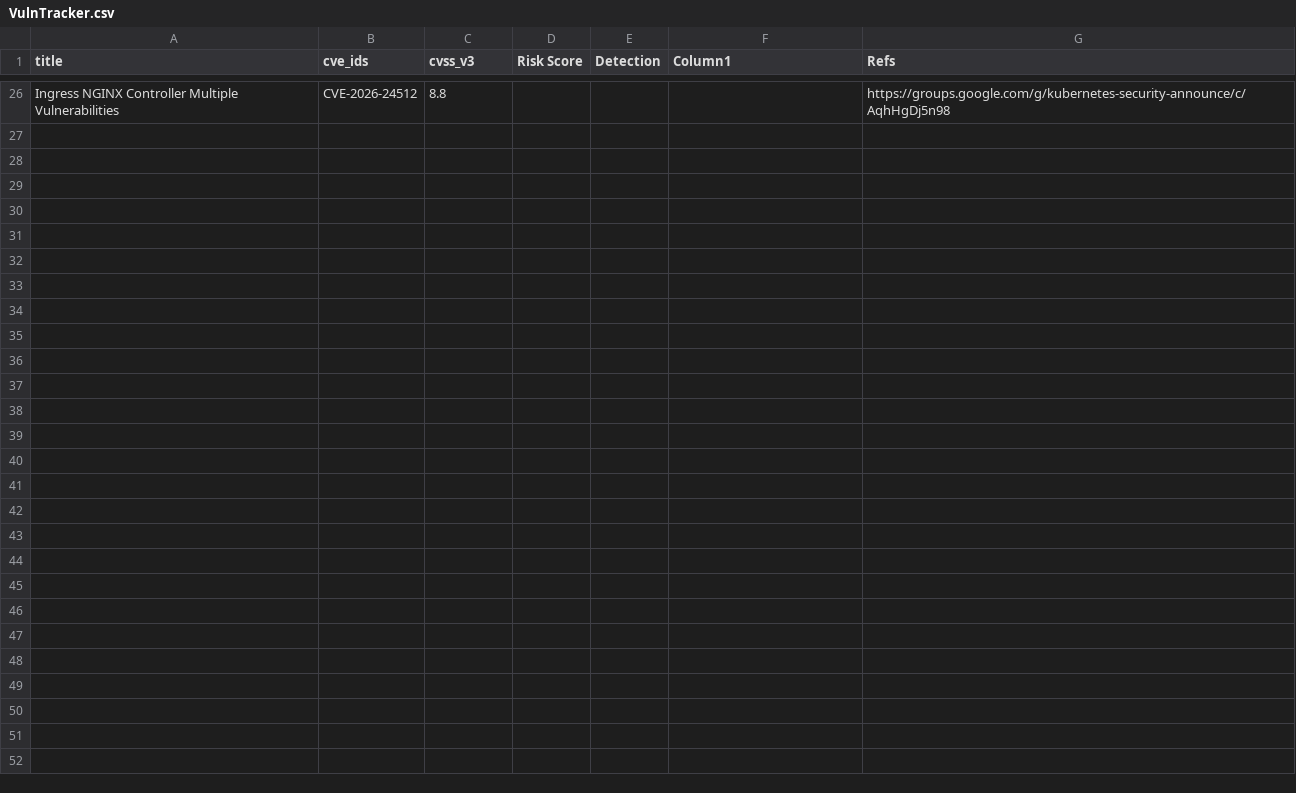
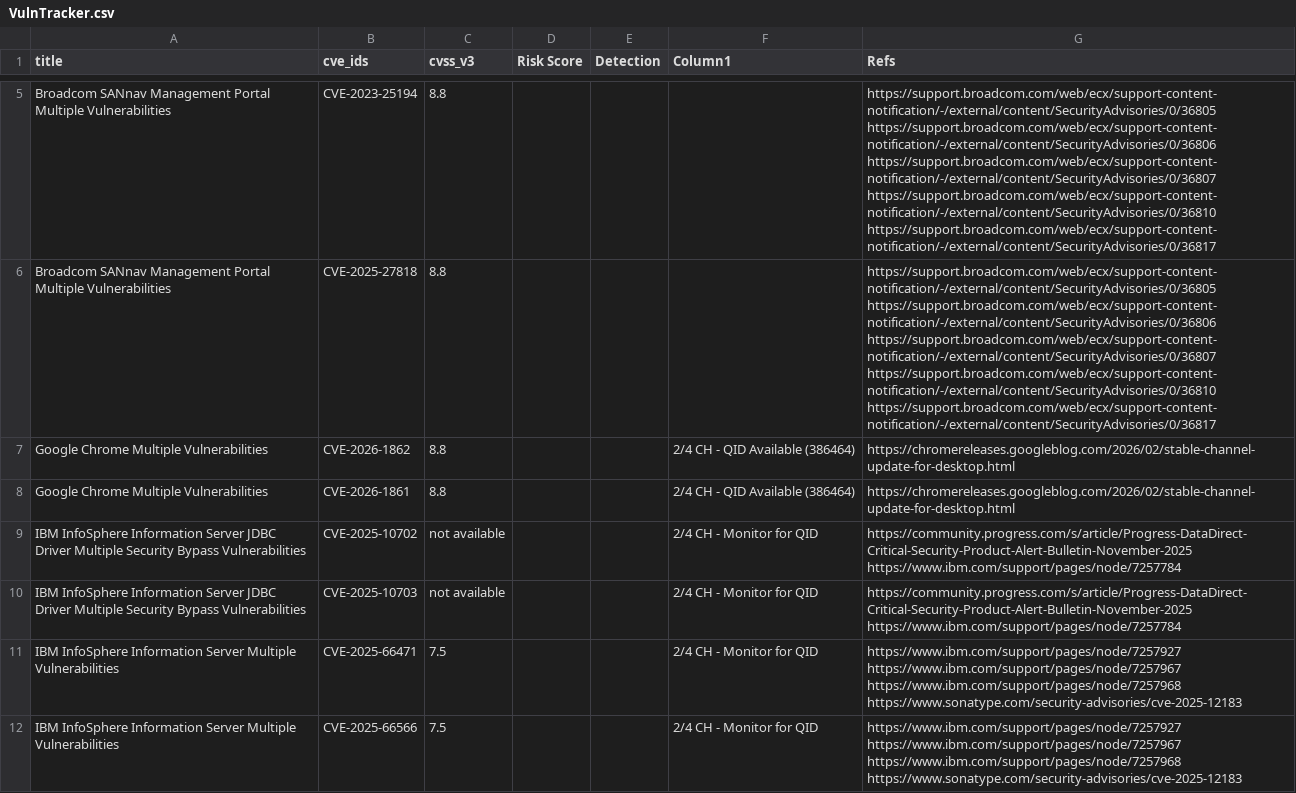
Before and after one commit to SimminsVuln/temprepo, a CSV file: VulnTracker.csv, drawn as a sheet; only a part is shown, gaps mark what is left out; addresses are those after the commit; ↵ is a line break in a cell; the diff covers the shown part only; the diff names each change by its address in the sheet, - before the commit and + after, or states it on an @@ line.

Commit message:
Add files via upload

```diff
--- a/VulnTracker.csv
+++ b/VulnTracker.csv
-A5 (title): Ingress NGINX Controller Multiple Vulnerabilities
+A5 (title): Broadcom SANnav Management Portal Multiple Vulnerabilities
-B5 (cve_ids): CVE-2026-24512
+B5 (cve_ids): CVE-2023-25194
-G5 (Refs): https://groups.google.com/g/kubernetes-security-announce/c/AqhHgDj5n98
+G5 (Refs): https://support.broadcom.com/web/ecx/support-content-notification/-/external/content/SecurityAdvisories/0/36805 ↵ https://support.broadcom.com/web/ecx/support-content-notification/-/external/content/SecurityAdvisories/0/36806 ↵ https://support.broadcom.com/web/ecx/support-content-notification/-/external/content/SecurityAdvisories/0/36807 ↵ https://support.broadcom.com/web/ecx/support-content-notification/-/external/content/SecurityAdvisories/0/36810 ↵ https://support.broadcom.com/web/ecx/support-content-notification/-/external/content/SecurityAdvisories/0/36817
+row 6: Broadcom SANnav Management Portal Multiple Vulnerabilities | CVE-2025-27818 | 8.8 |  |  |  | https://support.broadcom.com/web/ecx/support-content-notification/-/external/content/SecurityAdvisories/0/36805 ↵ https://support.broadcom.com/web/ecx/support-content-notification/-/external/content/SecurityAdvisories/0/36806 ↵ https://support.broadcom.com/web/ecx/support-content-notification/-/external/content/SecurityAdvisories/0/36807 ↵ https://support.broadcom.com/web/ecx/support-content-notification/-/external/content/SecurityAdvisories/0/36810 ↵ https://support.broadcom.com/web/ecx/support-content-notification/-/external/content/SecurityAdvisories/0/36817
+row 7: Google Chrome Multiple Vulnerabilities | CVE-2026-1862 | 8.8 |  |  | 2/4 CH - QID Available (386464) | https://chromereleases.googleblog.com/2026/02/stable-channel-update-for-desktop.html
+row 8: Google Chrome Multiple Vulnerabilities | CVE-2026-1861 | 8.8 |  |  | 2/4 CH - QID Available (386464) | https://chromereleases.googleblog.com/2026/02/stable-channel-update-for-desktop.html
+row 9: IBM InfoSphere Information Server JDBC Driver Multiple Security Bypass Vulnerabilities | CVE-2025-10702 | not available |  |  | 2/4 CH - Monitor for QID | https://community.progress.com/s/article/Progress-DataDirect-Critical-Security-Product-Alert-Bulletin-November-2025 ↵ https://www.ibm.com/support/pages/node/7257784
+row 10: IBM InfoSphere Information Server JDBC Driver Multiple Security Bypass Vulnerabilities | CVE-2025-10703 | not available |  |  | 2/4 CH - Monitor for QID | https://community.progress.com/s/article/Progress-DataDirect-Critical-Security-Product-Alert-Bulletin-November-2025 ↵ https://www.ibm.com/support/pages/node/7257784
+row 11: IBM InfoSphere Information Server Multiple Vulnerabilities | CVE-2025-66471 | 7.5 |  |  | 2/4 CH - Monitor for QID | https://www.ibm.com/support/pages/node/7257927 ↵ https://www.ibm.com/support/pages/node/7257967 ↵ https://www.ibm.com/support/pages/node/7257968 ↵ https://www.sonatype.com/security-advisories/cve-2025-12183
+row 12: IBM InfoSphere Information Server Multiple Vulnerabilities | CVE-2025-66566 | 7.5 |  |  | 2/4 CH - Monitor for QID | https://www.ibm.com/support/pages/node/7257927 ↵ https://www.ibm.com/support/pages/node/7257967 ↵ https://www.ibm.com/support/pages/node/7257968 ↵ https://www.sonatype.com/security-advisories/cve-2025-12183
```
Also changed, not shown: 3 added rows and 24 removed rows elsewhere in this file.
